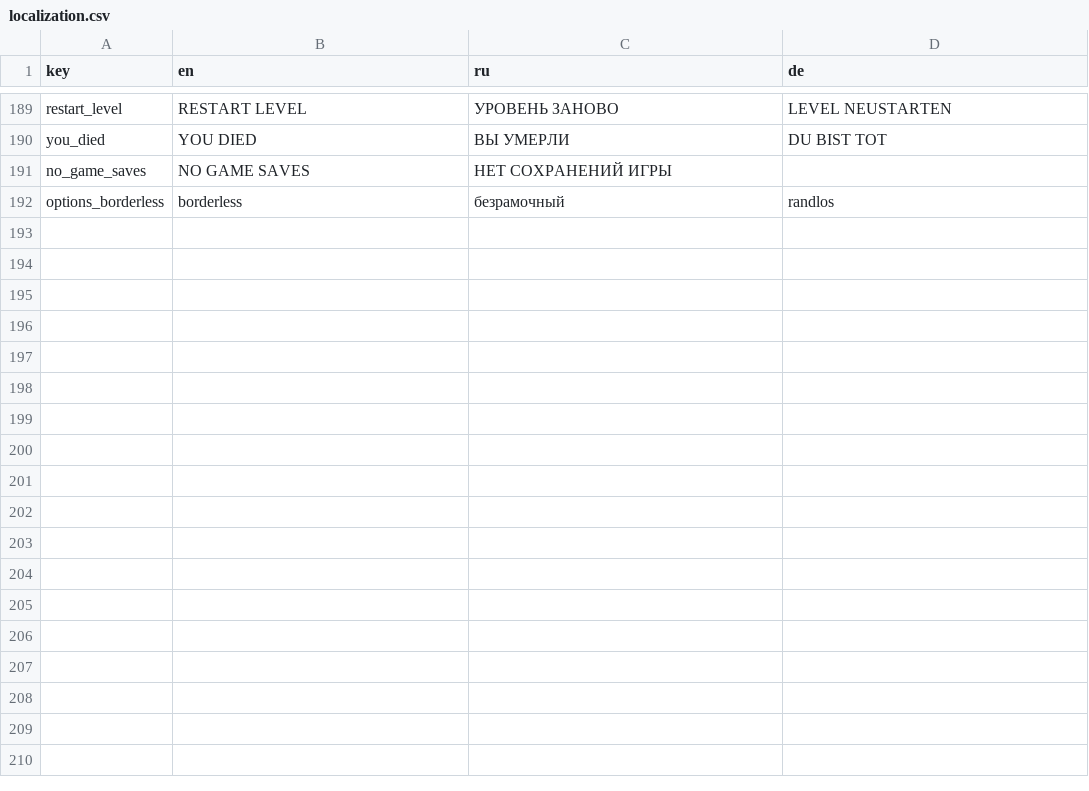
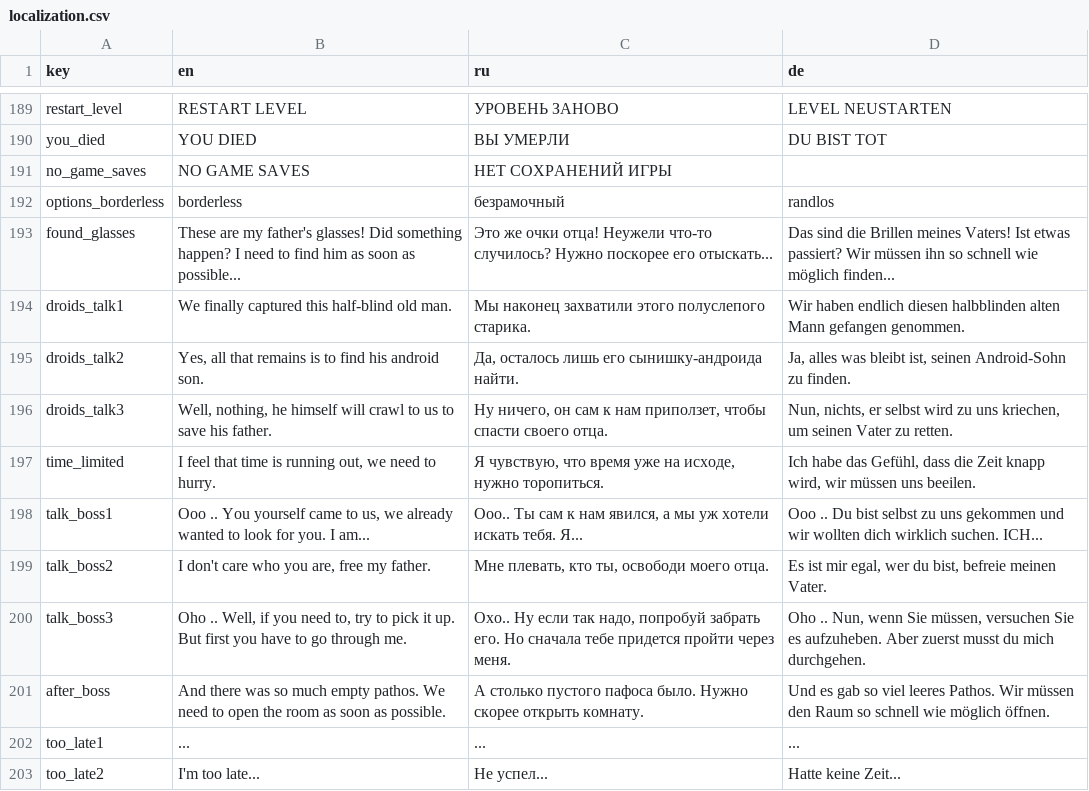
Before and after one commit to handlessdude/goslyadev, a CSV file: Assets/Resources/localization.csv, drawn as a sheet; only a part is shown, gaps mark what is left out.

Commit message:
new dialogs added
Co-Authored-By: handlessdude <61969421+handlessdude@users.noreply.github.com>

```diff
--- a/Assets/Resources/localization.csv
+++ b/Assets/Resources/localization.csv
@@ -194 +194,12 @@
 "options_borderless","borderless","безрамочный","randlos"
+"found_glasses","These are my father's glasses! Did something happen? I need to find him as soon as possible... ","Это же очки отца! Неужели что-то случилось? Нужно поскорее его отыскать...","Das sind die Brillen meines Vaters! Ist etwas passiert? Wir müssen ihn so schnell wie möglich finden..."
+"droids_talk1","We finally captured this half-blind old man.","Мы наконец захватили этого полуслепого старика.","Wir haben endlich diesen halbblinden alten Mann gefangen genommen."
+"droids_talk2","Yes, all that remains is to find his android son.","Да, осталось лишь его сынишку-андроида найти.","Ja, alles was bleibt ist, seinen Android-Sohn zu finden."
+"droids_talk3","Well, nothing, he himself will crawl to us to save his father.","Ну ничего, он сам к нам приползет, чтобы спасти своего отца.","Nun, nichts, er selbst wird zu uns kriechen, um seinen Vater zu retten."
+"time_limited","I feel that time is running out, we need to hurry.","Я чувствую, что время уже на исходе, нужно торопиться.","Ich habe das Gefühl, dass die Zeit knapp wird, wir müssen uns beeilen."
+"talk_boss1","Ooo .. You yourself came to us, we already wanted to look for you. I am...","Ооо.. Ты сам к нам явился, а мы уж хотели искать тебя. Я...","Ooo .. Du bist selbst zu uns gekommen und wir wollten dich wirklich suchen. ICH... "
+"talk_boss2","I don't care who you are, free my father.","Мне плевать, кто ты, освободи моего отца.","Es ist mir egal, wer du bist, befreie meinen Vater."
+"talk_boss3","Oho .. Well, if you need to, try to pick it up. But first you have to go through me.","Охо.. Ну если так надо, попробуй забрать его. Но сначала тебе придется пройти через меня.","Oho .. Nun, wenn Sie müssen, versuchen Sie es aufzuheben. Aber zuerst musst du mich durchgehen."
+"after_boss","And there was so much empty pathos. We need to open the room as soon as possible.","А столько пустого пафоса было. Нужно скорее открыть комнату.","Und es gab so viel leeres Pathos. Wir müssen den Raum so schnell wie möglich öffnen."
+"too_late1","...","...","..."
+"too_late2","I'm too late...","Не успел...","Hatte keine Zeit..."
```
